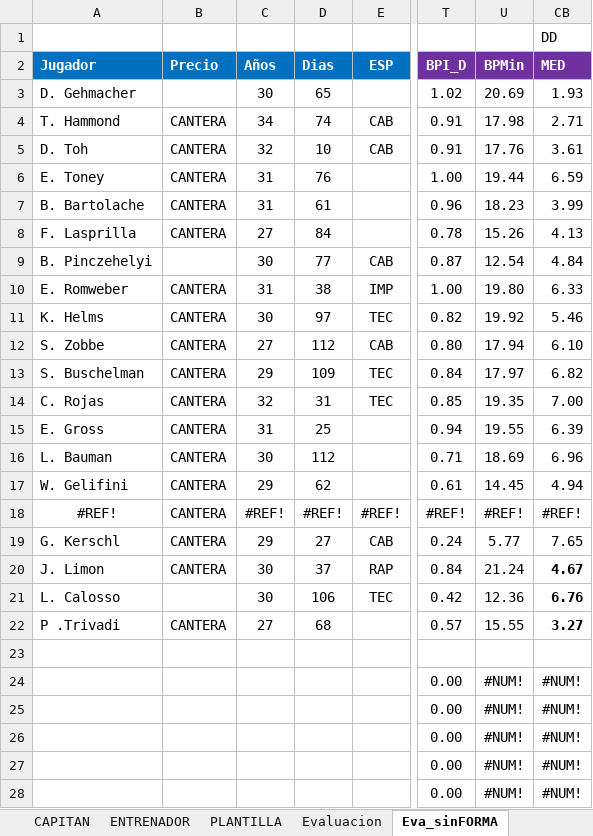
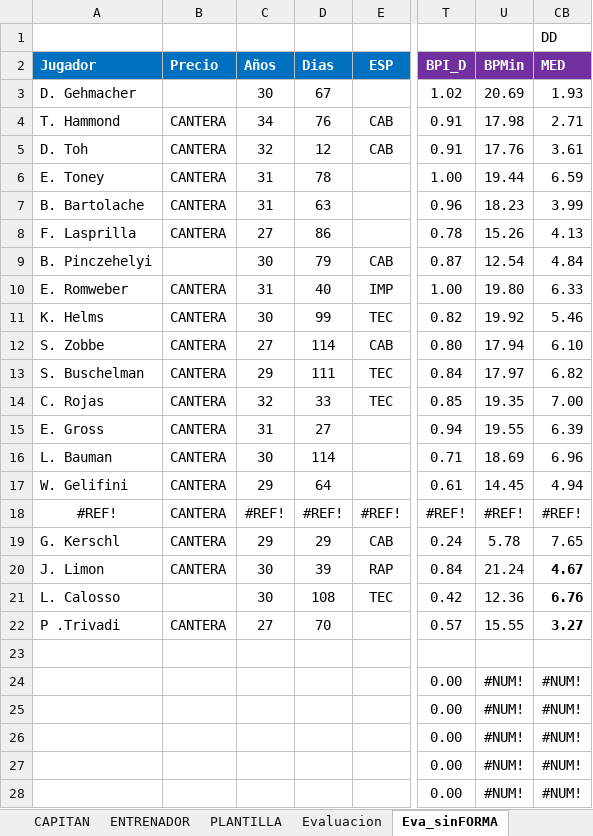
Before and after one commit to uny11/HI, an Excel workbook: projects/current/hattrick/1-ObiW@n.xlsx, sheet Eva_sinFORMA, drawn as a sheet; only a part is shown, gaps mark what is left out; values as stored, in another font and other column widths than the file's, no borders; conditional formats not drawn; the diff names each change by its address in the sheet, - before the commit and + after, or states it on an @@ line.

```diff
--- a/projects/current/hattrick/1-ObiW@n.xlsx (sheet Eva_sinFORMA)
+++ b/projects/current/hattrick/1-ObiW@n.xlsx (sheet Eva_sinFORMA)
-D3 (Dias): 65
+D3 (Dias): 67
-D4 (Dias): 74
+D4 (Dias): 76
-D5 (Dias): 10
+D5 (Dias): 12
-D6 (Dias): 76
+D6 (Dias): 78
-D7 (Dias): 61
+D7 (Dias): 63
-D8 (Dias): 84
+D8 (Dias): 86
-D9 (Dias): 77
+D9 (Dias): 79
-D10 (Dias): 38
+D10 (Dias): 40
-D11 (Dias): 97
+D11 (Dias): 99
-D12 (Dias): 112
+D12 (Dias): 114
-D13 (Dias): 109
+D13 (Dias): 111
-D14 (Dias): 31
+D14 (Dias): 33
-D15 (Dias): 25
+D15 (Dias): 27
-D16 (Dias): 112
+D16 (Dias): 114
-D17 (Dias): 62
+D17 (Dias): 64
-D19 (Dias): 27
+D19 (Dias): 29
-U19 (BPMin): 5.77
+U19 (BPMin): 5.78
-D20 (Dias): 37
+D20 (Dias): 39
-D21 (Dias): 106
+D21 (Dias): 108
-D22 (Dias): 68
+D22 (Dias): 70
```
Also changed, not shown: sheet ENTRENAMIENTO_Rendimiento, sheet PLANTILLA, sheet PAS, sheet LAT, sheet DEF, sheet JUG, 4 more sheets, charts or pictures, projects/current/hattrick/4-SimuladorPartidos.xlsx.
